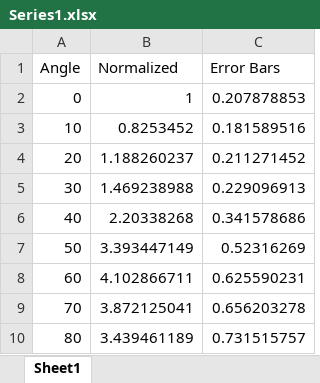
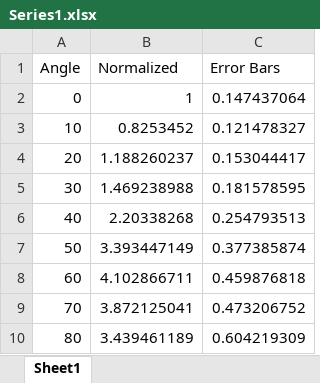
Before and after one commit to jamalghaith/codespaces-jupyter-1, an Excel workbook: Misc/Series1.xlsx, sheet Sheet1, drawn as a sheet; values as stored, in another font and other column widths than the file's, no borders; the diff names each change by its address in the sheet, - before the commit and + after, or states it on an @@ line.

```diff
--- a/Misc/Series1.xlsx (sheet Sheet1)
+++ b/Misc/Series1.xlsx (sheet Sheet1)
-C2 (Error Bars): 0.207878853
+C2 (Error Bars): 0.147437064
-C3 (Error Bars): 0.181589516
+C3 (Error Bars): 0.121478327
-C4 (Error Bars): 0.211271452
+C4 (Error Bars): 0.153044417
-C5 (Error Bars): 0.229096913
+C5 (Error Bars): 0.181578595
-C6 (Error Bars): 0.341578686
+C6 (Error Bars): 0.254793513
-C7 (Error Bars): 0.52316269
+C7 (Error Bars): 0.377385874
-C8 (Error Bars): 0.625590231
+C8 (Error Bars): 0.459876818
-C9 (Error Bars): 0.656203278
+C9 (Error Bars): 0.473206752
-C10 (Error Bars): 0.731515757
+C10 (Error Bars): 0.604219309
```
Also changed, not shown: 20 other files.
